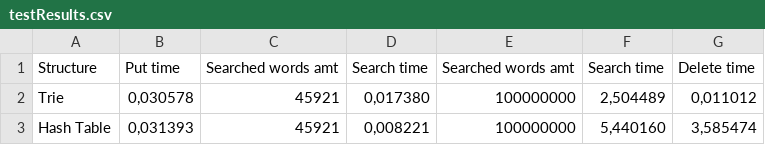
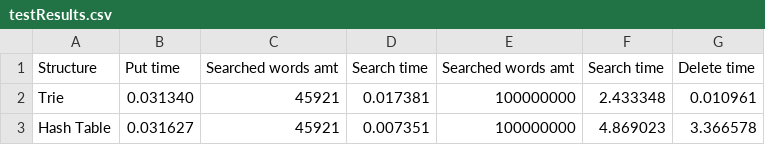
Before and after one commit to BeliaevAndrey/OtusHomeworks, a CSV file: HomeWork016/testResults/testResults.csv, drawn as a sheet.

Commit message:
Homework 16: test results updated; tests updated;

```diff
--- a/HomeWork016/testResults/testResults.csv
+++ b/HomeWork016/testResults/testResults.csv
@@ -1,3 +1,3 @@
 Structure;Put time;Searched words amt;Search time;Searched words amt;Search time;Delete time
-Trie;0,030578;45921;0,017380;100000000;2,504489;0,011012
-Hash Table;0,031393;45921;0,008221;100000000;5,440160;3,585474
+Trie;0.031340;45921;0.017381;100000000;2.433348;0.010961
+Hash Table;0.031627;45921;0.007351;100000000;4.869023;3.366578
```
Also changed, not shown: 1 other file.
